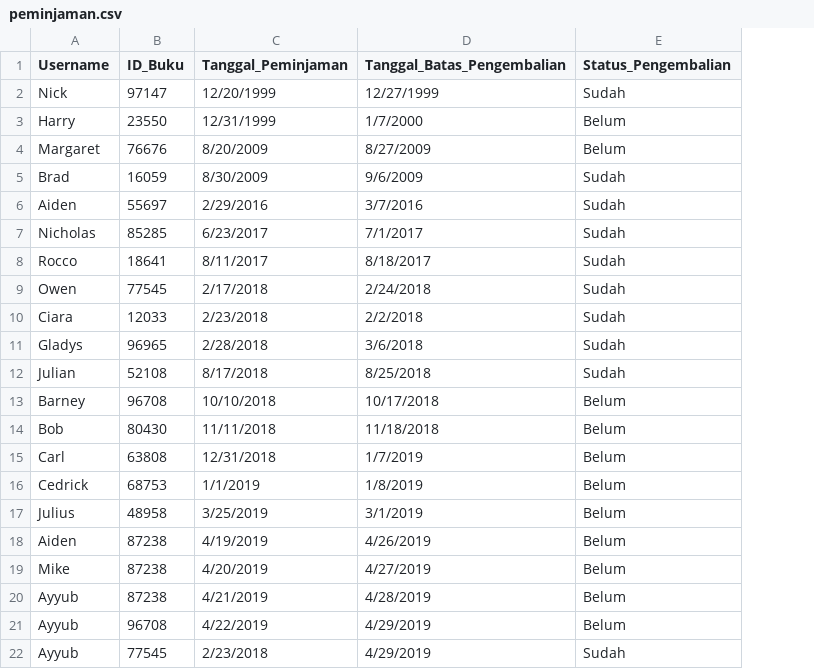
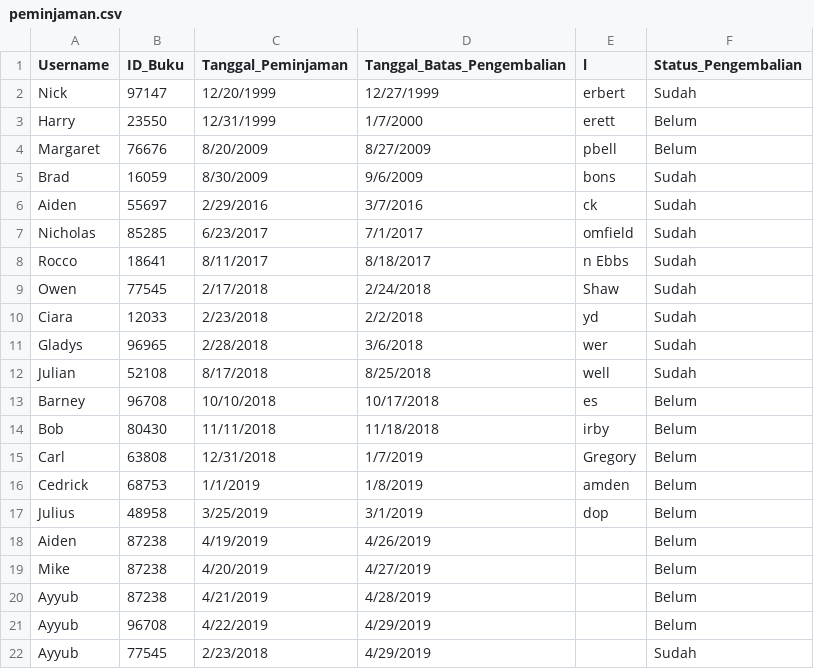
Before and after one commit to littlemight/TUBEZZZ, a CSV file: peminjaman.csv, drawn as a sheet; the diff names each change by its address in the sheet, - before the commit and + after, or states it on an @@ line.

```diff
--- a/peminjaman.csv
+++ b/peminjaman.csv
+column E (l), rows 2-17: erbert | erett | pbell | bons | ck | omfield | n Ebbs | Shaw | yd | wer | well | es | irby | Gregory | amden | dop
```
Also changed, not shown: buku.csv, user.csv, 8 other files.
